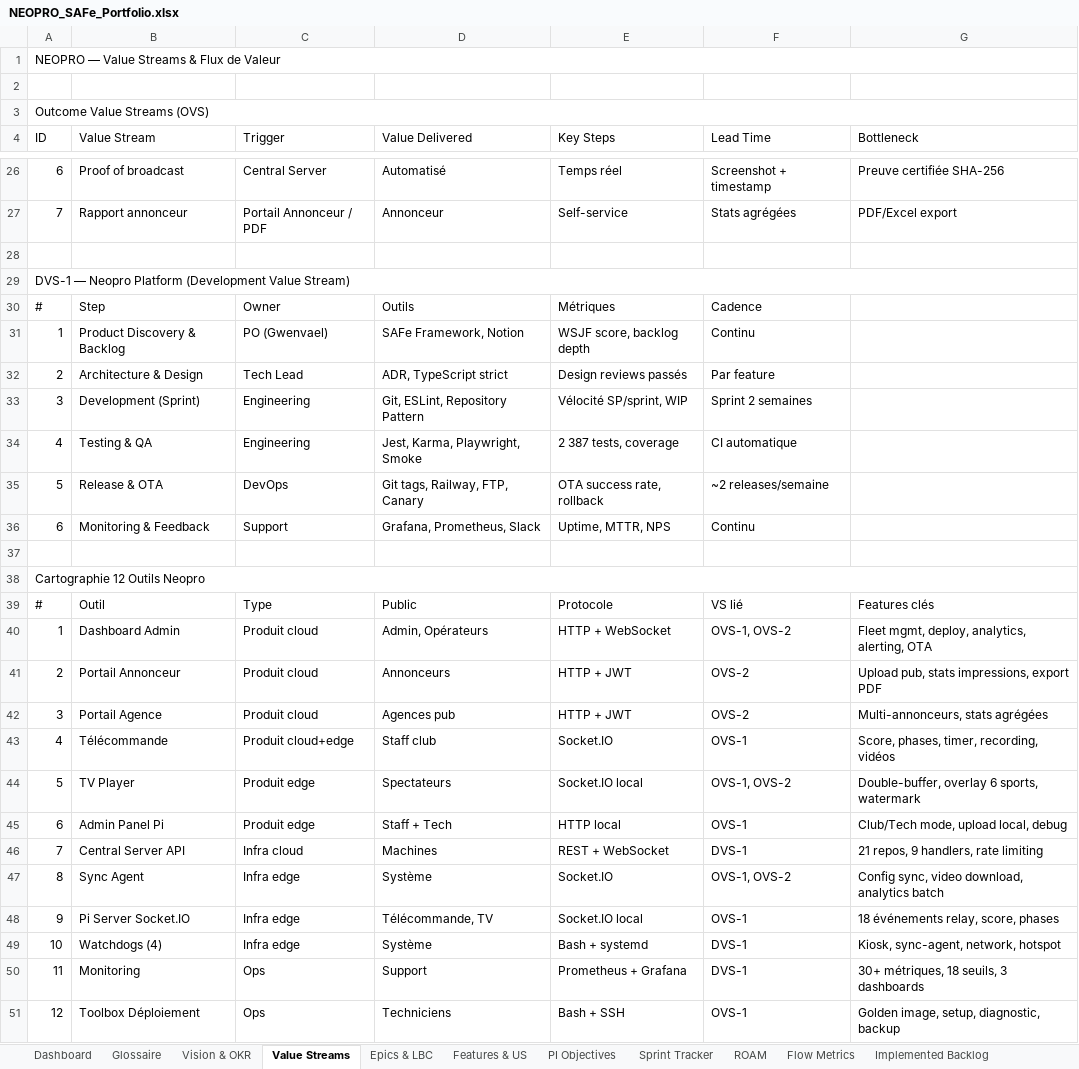
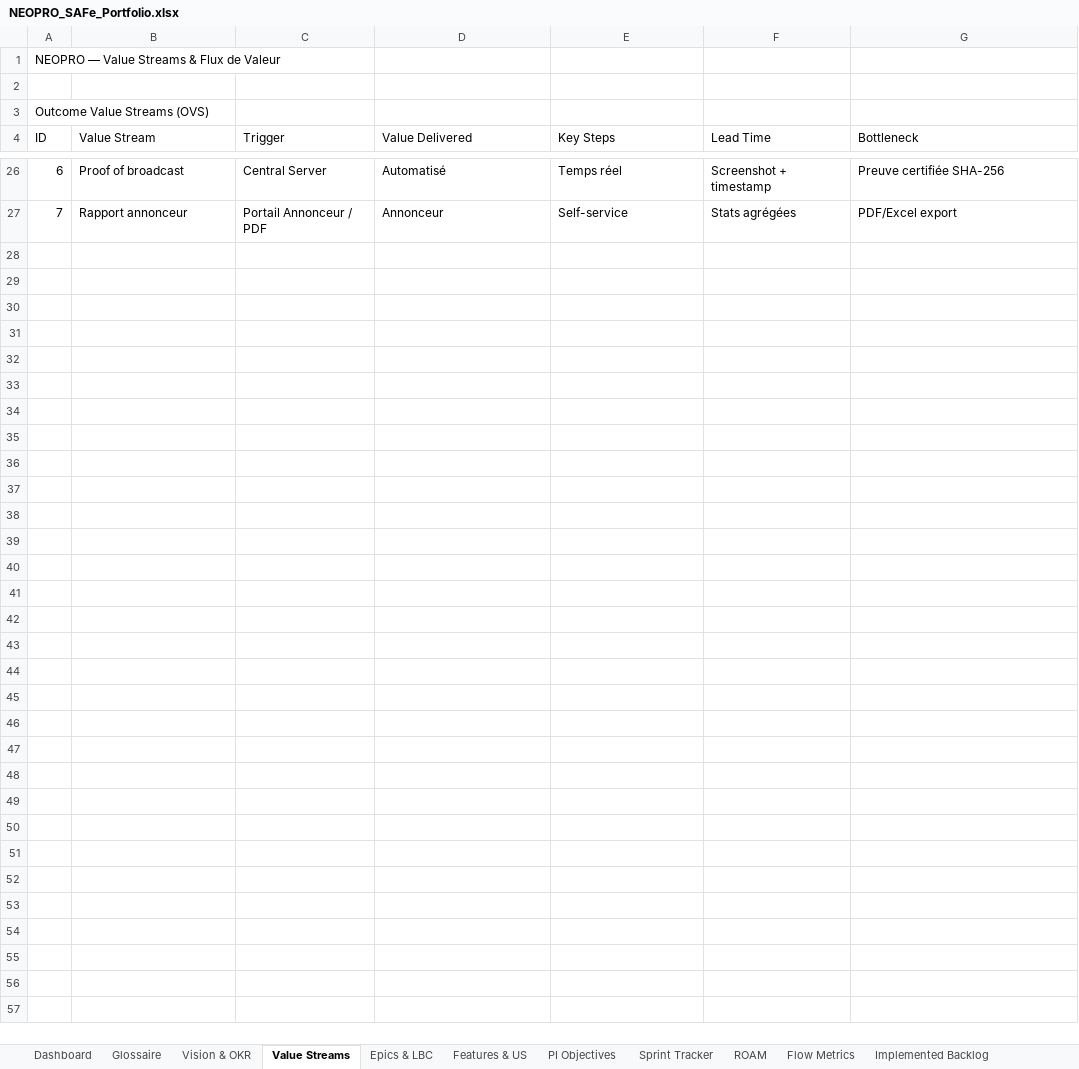
Before and after one commit to Tallec7/madxp, an Excel workbook: docs/safe/NEOPRO_SAFe_Portfolio.xlsx, sheet Value Streams, drawn as a sheet; only a part is shown, gaps mark what is left out; values as stored, in another font and other column widths than the file's, no cell formats; the diff covers the shown part only; the diff names each change by its address in the sheet, - before the commit and + after, or states it on an @@ line.

```diff
--- a/docs/safe/NEOPRO_SAFe_Portfolio.xlsx (sheet Value Streams)
+++ b/docs/safe/NEOPRO_SAFe_Portfolio.xlsx (sheet Value Streams)
-A1:G1 merged
-A3:G3 merged
-row 28: (empty)
-row 29: DVS-1 — Neopro Platform (Development Value Stream)
-row 30: # | Step | Owner | Outils | Métriques | Cadence
-row 31: 1 | Product Discovery & Backlog | PO (Gwenvael) | SAFe Framework, Notion | WSJF score, backlog depth | Continu
-row 32: 2 | Architecture & Design | Tech Lead | ADR, TypeScript strict | Design reviews passés | Par feature
-row 33: 3 | Development (Sprint) | Engineering | Git, ESLint, Repository Pattern | Vélocité SP/sprint, WIP | Sprint 2 semaines
-row 34: 4 | Testing & QA | Engineering | Jest, Karma, Playwright, Smoke | 2 387 tests, coverage | CI automatique
-row 35: 5 | Release & OTA | DevOps | Git tags, Railway, FTP, Canary | OTA success rate, rollback | ~2 releases/semaine
-row 36: 6 | Monitoring & Feedback | Support | Grafana, Prometheus, Slack | Uptime, MTTR, NPS | Continu
-row 37: (empty)
-row 38: Cartographie 12 Outils Neopro
-row 39: # | Outil | Type | Public | Protocole | VS lié | Features clés
-row 40: 1 | Dashboard Admin | Produit cloud | Admin, Opérateurs | HTTP + WebSocket | OVS-1, OVS-2 | Fleet mgmt, deploy, analytics, alerting, OTA
-row 41: 2 | Portail Annonceur | Produit cloud | Annonceurs | HTTP + JWT | OVS-2 | Upload pub, stats impressions, export PDF
-row 42: 3 | Portail Agence | Produit cloud | Agences pub | HTTP + JWT | OVS-2 | Multi-annonceurs, stats agrégées
-row 43: 4 | Télécommande | Produit cloud+edge | Staff club | Socket.IO | OVS-1 | Score, phases, timer, recording, vidéos
-row 44: 5 | TV Player | Produit edge | Spectateurs | Socket.IO local | OVS-1, OVS-2 | Double-buffer, overlay 6 sports, watermark
-row 45: 6 | Admin Panel Pi | Produit edge | Staff + Tech | HTTP local | OVS-1 | Club/Tech mode, upload local, debug
-row 46: 7 | Central Server API | Infra cloud | Machines | REST + WebSocket | DVS-1 | 21 repos, 9 handlers, rate limiting
-row 47: 8 | Sync Agent | Infra edge | Système | Socket.IO | OVS-1, OVS-2 | Config sync, video download, analytics batch
-row 48: 9 | Pi Server Socket.IO | Infra edge | Télécommande, TV | Socket.IO local | OVS-1 | 18 événements relay, score, phases
-row 49: 10 | Watchdogs (4) | Infra edge | Système | Bash + systemd | DVS-1 | Kiosk, sync-agent, network, hotspot
-row 50: 11 | Monitoring | Ops | Support | Prometheus + Grafana | DVS-1 | 30+ métriques, 18 seuils, 3 dashboards
-row 51: 12 | Toolbox Déploiement | Ops | Techniciens | Bash + SSH | OVS-1 | Golden image, setup, diagnostic, backup
```
Also changed, not shown: 1 edited cell and merged cells elsewhere in this sheet, sheet Implemented Backlog, sheet Features & US, sheet Flow Metrics, sheet PI Objectives, sheet Sprint Tracker, sheet Dashboard, 4 more sheets, cell formats, charts or pictures, 1 other file.
